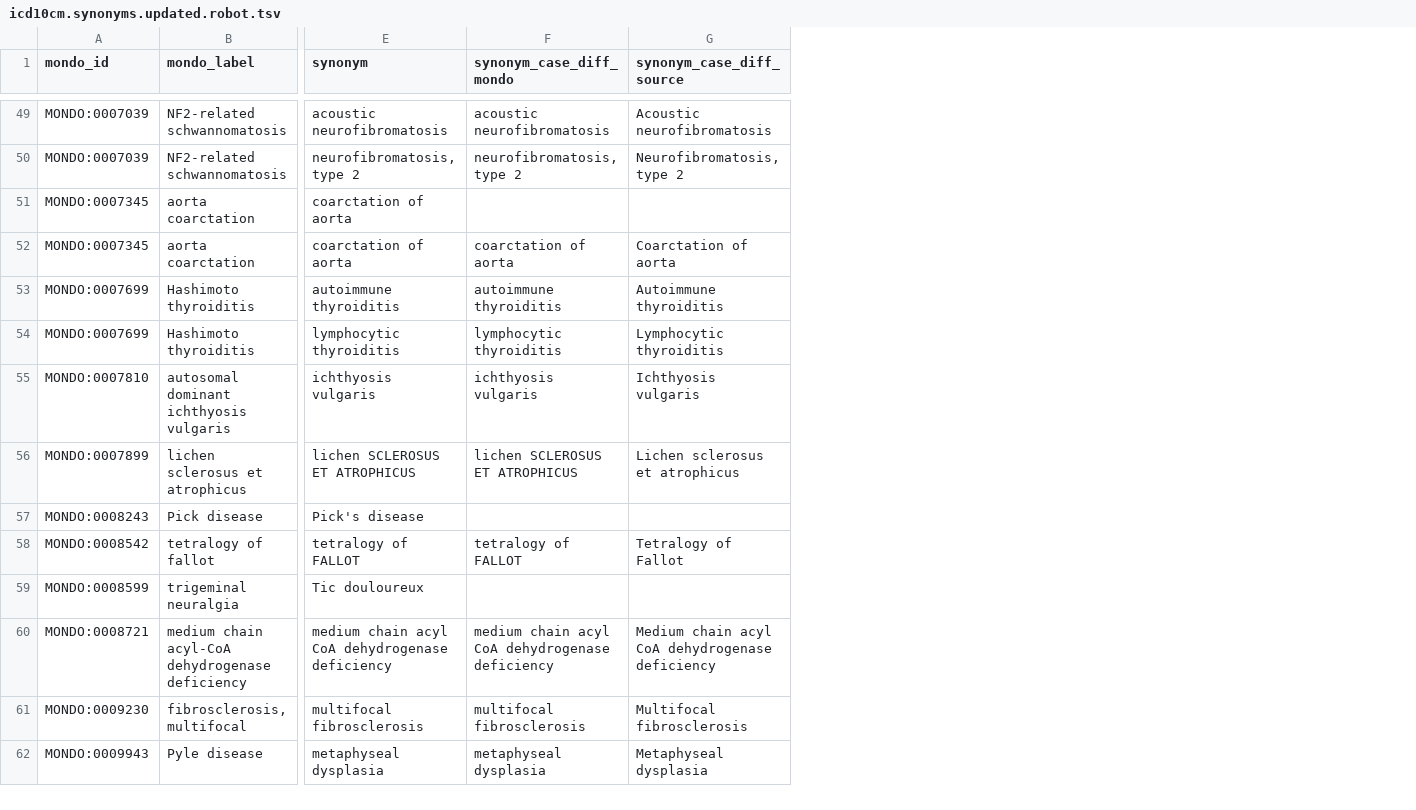
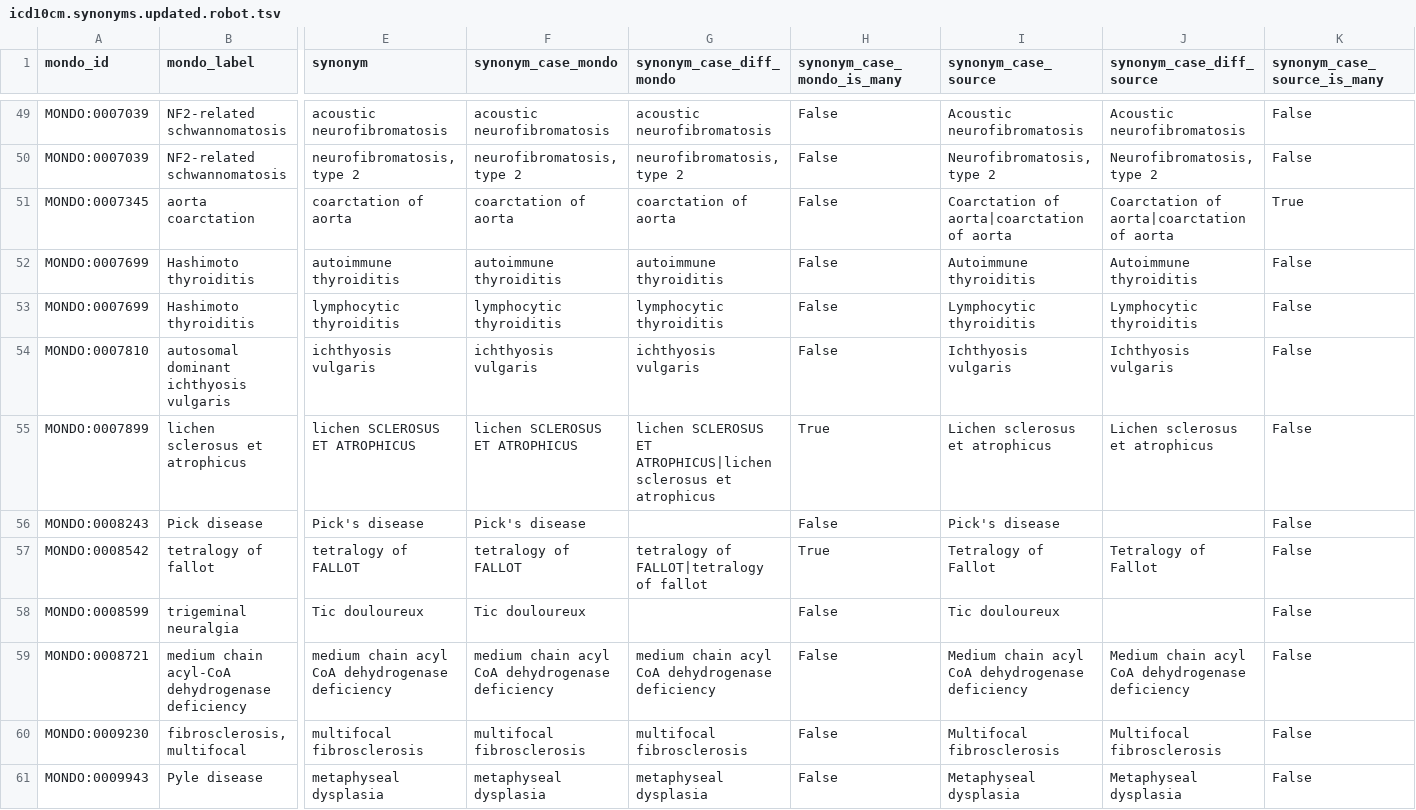
Before and after one commit to monarch-initiative/mondo-ingest, a TSV file: src/ontology/reports/sync-synonym/icd10cm.synonyms.updated.robot.tsv, drawn as a sheet; only a part is shown, gaps mark what is left out; removed rows and columns are numbered as before the commit, all else as after; rows hold the shown columns only; the diff covers the shown part only; the diff names each change by its address in the sheet, - before the commit and + after, or states it on an @@ line.

Commit message:
Bug: Synonym Sync: Duplicate rows #684 - mini build

```diff
--- a/src/ontology/reports/sync-synonym/icd10cm.synonyms.updated.robot.tsv
+++ b/src/ontology/reports/sync-synonym/icd10cm.synonyms.updated.robot.tsv
+column F (synonym_case_mondo), rows 49-61: acoustic neurofibromatosis | neurofibromatosis, type 2 | coarctation of aorta | autoimmune thyroiditis | lymphocytic thyroiditis | ichthyosis vulgaris | lichen SCLEROSUS ET ATROPHICUS | Pick's disease | tetralogy of FALLOT | Tic douloureux | medium chain acyl CoA dehydrogenase deficiency | multifocal fibrosclerosis | metaphyseal dysplasia
+column H (synonym_case_mondo_is_many), rows 49-61: False | False | False | False | False | False | True | False | True | False | False | False | False
+column I (synonym_case_source), rows 49-61: Acoustic neurofibromatosis | Neurofibromatosis, type 2 | Coarctation of aorta|coarctation of aorta | Autoimmune thyroiditis | Lymphocytic thyroiditis | Ichthyosis vulgaris | Lichen sclerosus et atrophicus | Pick's disease | Tetralogy of Fallot | Tic douloureux | Medium chain acyl CoA dehydrogenase deficiency | Multifocal fibrosclerosis | Metaphyseal dysplasia
+column K (synonym_case_source_is_many), rows 49-61: False | False | True | False | False | False | False | False | False | False | False | False | False
-row 51: MONDO:0007345 | aorta coarctation | coarctation of aorta
-J51 (synonym_case_diff_source): Coarctation of aorta
+J51 (synonym_case_diff_source): Coarctation of aorta|coarctation of aorta
-G55 (synonym_case_diff_mondo): …SCLEROSUS ET ATROPHICUS
+G55 (synonym_case_diff_mondo): …SCLEROSUS ET ATROPHICUS|lichen sclerosus et atrophicus
-G57 (synonym_case_diff_mondo): tetralogy of FALLOT
+G57 (synonym_case_diff_mondo): tetralogy of FALLOT|tetralogy of fallot
```
Also changed, not shown: 8 edited cells elsewhere in this file, src/ontology/reports/sync-synonym/icd10who.synonyms.added.robot.tsv, src/ontology/reports/sync-synonym/icd10who.synonyms.confirmed.robot.tsv, 17 other files.
